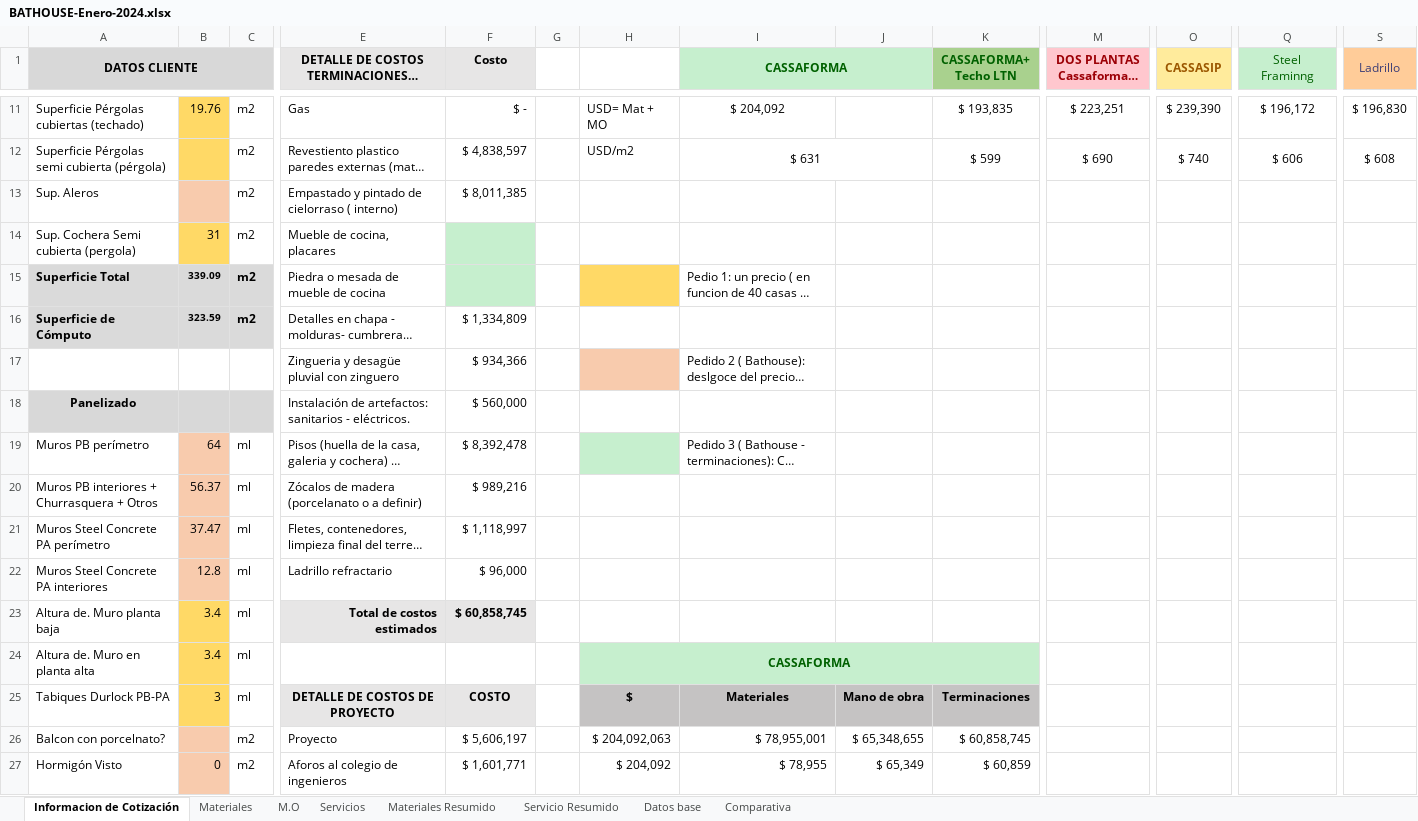
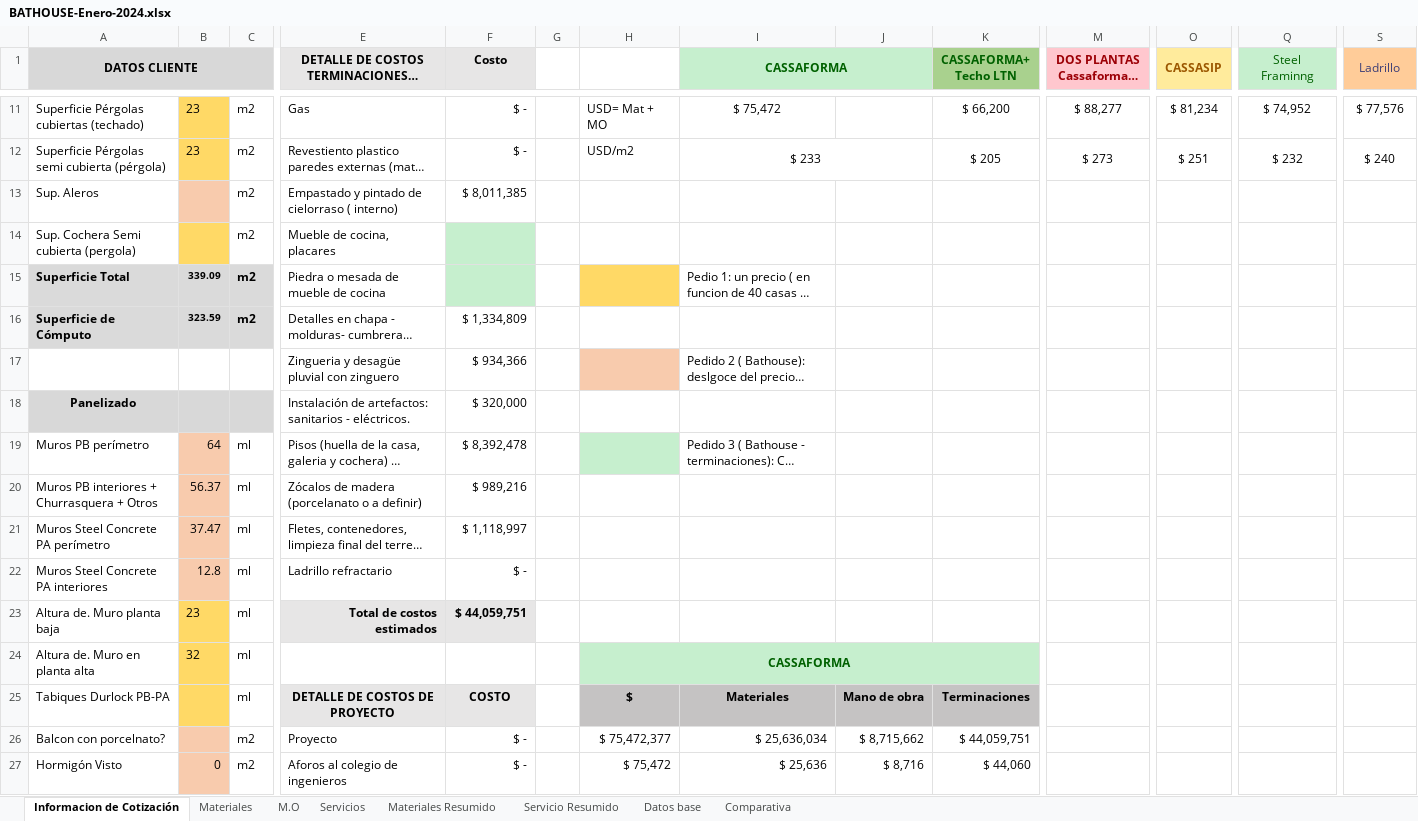
Before and after one commit to ginopastran/BathHouse, an Excel workbook: public/BATHOUSE-Enero-2024.xlsx, sheet Informacion de Cotización, drawn as a sheet; only a part is shown, gaps mark what is left out; long unchanged cells end in …; values as stored, in another font and other column widths than the file's, no borders; charts and pictures not drawn; the diff covers the shown part only; the diff names each change by its address in the sheet, - before the commit and + after, or states it on an @@ line.

```diff
--- a/public/BATHOUSE-Enero-2024.xlsx (sheet Informacion de Cotización)
+++ b/public/BATHOUSE-Enero-2024.xlsx (sheet Informacion de Cotización)
-B11: 19.76
+B11: 23
-I11 (CASSAFORMA): $ 204,092
+I11 (CASSAFORMA): $ 75,472
-K11 (CASSAFORMA+ Techo LTN): $ 193,835
+K11 (CASSAFORMA+ Techo LTN): $ 66,200
-M11 (DOS PLANTAS Cassaforma + LTN): $ 223,251
+M11 (DOS PLANTAS Cassaforma + LTN): $ 88,277
-O11 (CASSASIP): $ 239,390
+O11 (CASSASIP): $ 81,234
-Q11 (Steel Framinng): $ 196,172
+Q11 (Steel Framinng): $ 74,952
-S11 (Ladrillo): $ 196,830
+S11 (Ladrillo): $ 77,576
-B12: (empty)
+B12: 23
-F12 (Costo): $ 4,838,597
+F12 (Costo): $ -
-I12 (CASSAFORMA): $ 631
+I12 (CASSAFORMA): $ 233
-K12 (CASSAFORMA+ Techo LTN): $ 599
+K12 (CASSAFORMA+ Techo LTN): $ 205
-M12 (DOS PLANTAS Cassaforma + LTN): $ 690
+M12 (DOS PLANTAS Cassaforma + LTN): $ 273
-O12 (CASSASIP): $ 740
+O12 (CASSASIP): $ 251
-Q12 (Steel Framinng): $ 606
+Q12 (Steel Framinng): $ 232
-S12 (Ladrillo): $ 608
+S12 (Ladrillo): $ 240
-B14: 31
+B14: (empty)
-F18 (Costo): $ 560,000
+F18 (Costo): $ 320,000
-F22 (Costo): $ 96,000
+F22 (Costo): $ -
-B23: 3.4
+B23: 23
-F23 (Costo): $ 60,858,745
+F23 (Costo): $ 44,059,751
-B24: 3.4
+B24: 32
-B25: 3
+B25: (empty)
-F26 (Costo): $ 5,606,197
+F26 (Costo): $ -
-H26: $ 204,092,063
+H26: $ 75,472,377
-I26 (CASSAFORMA): $ 78,955,001
+I26 (CASSAFORMA): $ 25,636,034
-J26: $ 65,348,655
+J26: $ 8,715,662
-K26 (CASSAFORMA+ Techo LTN): $ 60,858,745
+K26 (CASSAFORMA+ Techo LTN): $ 44,059,751
-F27 (Costo): $ 1,601,771
+F27 (Costo): $ -
-H27: $ 204,092
+H27: $ 75,472
-I27 (CASSAFORMA): $ 78,955
+I27 (CASSAFORMA): $ 25,636
-J27: $ 65,349
+J27: $ 8,716
-K27 (CASSAFORMA+ Techo LTN): $ 60,859
+K27 (CASSAFORMA+ Techo LTN): $ 44,060
```
Also changed, not shown: 3 added rows, 3 removed rows and 158 edited cells elsewhere in this sheet, sheet Materiales, sheet M.O, sheet Servicios, sheet Comparativa, hidden cells, 3 other files.
